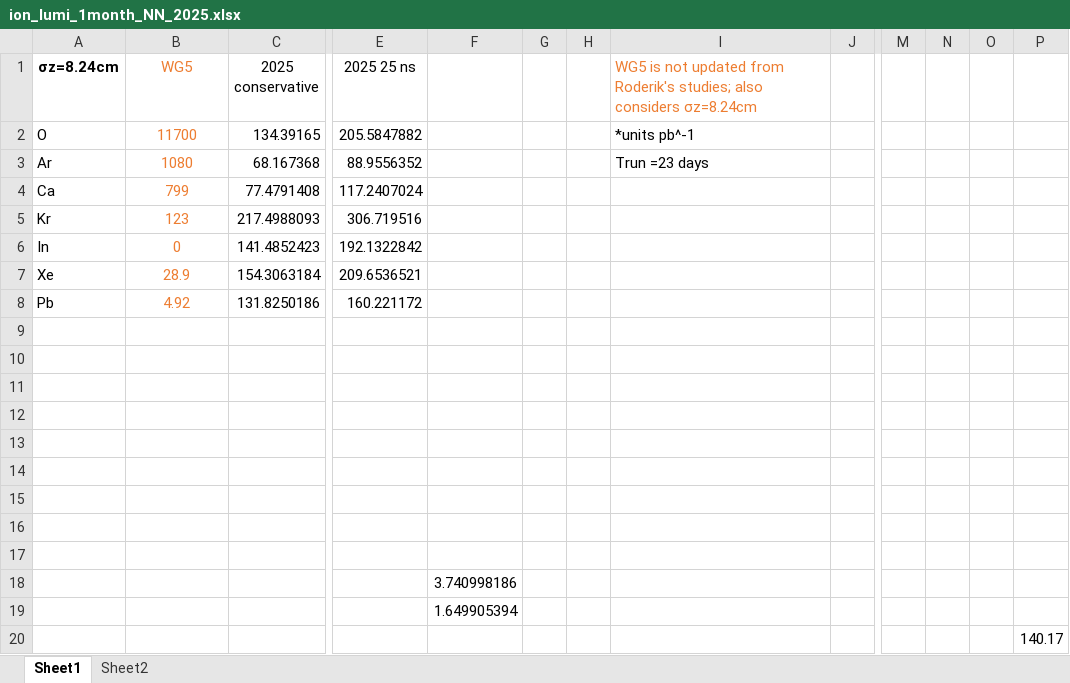
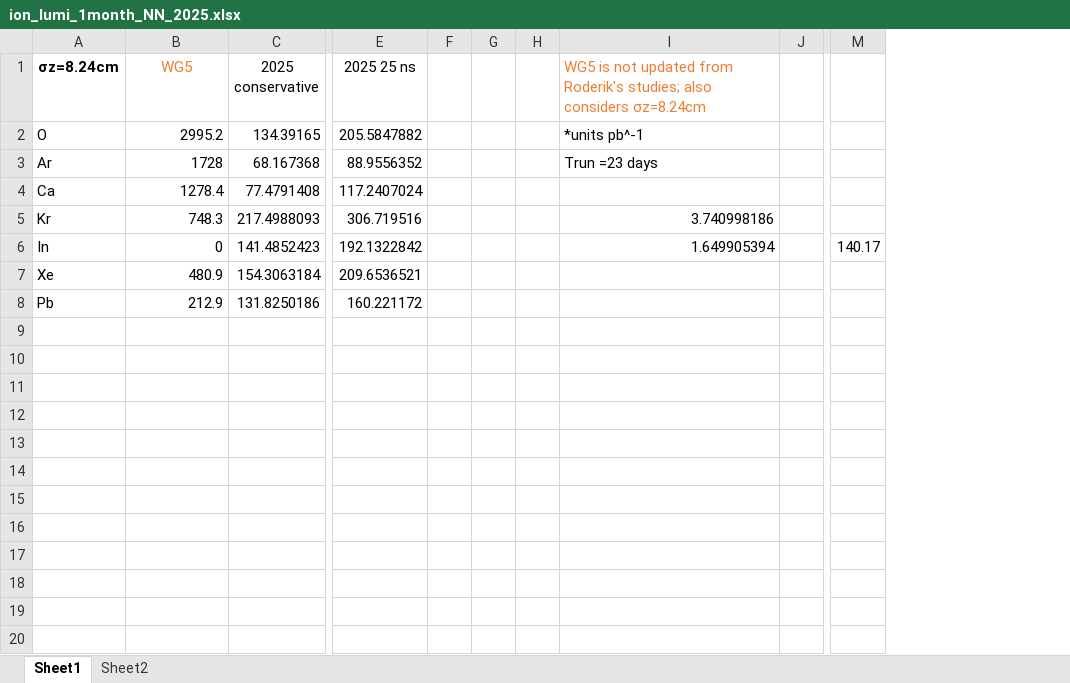
Before and after one commit to ewaagaard/injector_model, an Excel workbook: calculations/results_2025_parameters/005_luminosity_estimates/natalia_2025_data/ion_lumi_1month_NN_2025.xlsx, sheet Sheet1, drawn as a sheet; only a part is shown, gaps mark what is left out; values as stored, in another font and other column widths than the file's, no borders; removed rows and columns are numbered as before the commit, all else as after; rows hold the shown columns only; the diff names each change by its address in the sheet, - before the commit and + after, or states it on an @@ line.

Commit message:
updated lumi values

```diff
--- a/calculations/results_2025_parameters/005_luminosity_estimates/natalia_2025_data/ion_lumi_1month_NN_2025.xlsx (sheet Sheet1)
+++ b/calculations/results_2025_parameters/005_luminosity_estimates/natalia_2025_data/ion_lumi_1month_NN_2025.xlsx (sheet Sheet1)
-column F, empty
+column F, empty
-column M, empty
-column N, empty
-column O, empty
-B2 (WG5): 11700
+B2 (WG5): 2995.2
@@ B2:B8 text colour: #ED7D31 → black, alignment: center → right @@
-B3 (WG5): 1080
+B3 (WG5): 1728
-B4 (WG5): 799
+B4 (WG5): 1278.4
-B5 (WG5): 123
+B5 (WG5): 748.3
-I5: (empty)
+I5: 3.740998186
-I6: (empty)
+I6: 1.649905394
-M6: (empty)
+M6: 140.17
-B7 (WG5): 28.9
+B7 (WG5): 480.9
-B8 (WG5): 4.92
+B8 (WG5): 212.9
-row 9: (empty)
-row 10: (empty)
-row 11: (empty)
-row 12: (empty)
-row 13: (empty)
-row 14: (empty)
-row 15: (empty)
-row 16: (empty)
-row 17: (empty)
-row 18:  |  |  |  | 3.740998186
-row 19:  |  |  |  | 1.649905394
-row 20:  |  |  |  |  |  |  |  |  |  |  |  | 140.17
```
Also changed, not shown: 1 other file.
